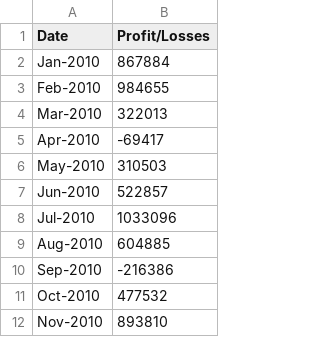
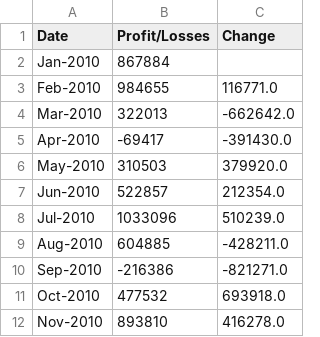
Before and after one commit to RommelPants/python-challenge, a CSV file: PyBank/resources/budget_data.csv, drawn as a sheet; only a part is shown; the diff names each change by its address in the sheet, - before the commit and + after, or states it on an @@ line.

Commit message:
final PyBank script upload

```diff
--- a/PyBank/resources/budget_data.csv
+++ b/PyBank/resources/budget_data.csv
+column C (Change), rows 3-12: 116771.0 | -662642.0 | -391430.0 | 379920.0 | 212354.0 | 510239.0 | -428211.0 | -821271.0 | 693918.0 | 416278.0
```
Also changed, not shown: 2 other files.
